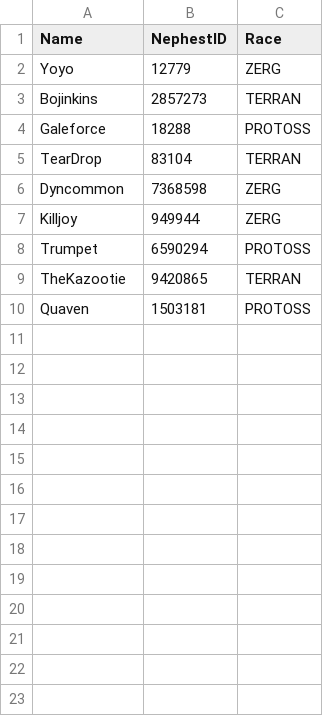
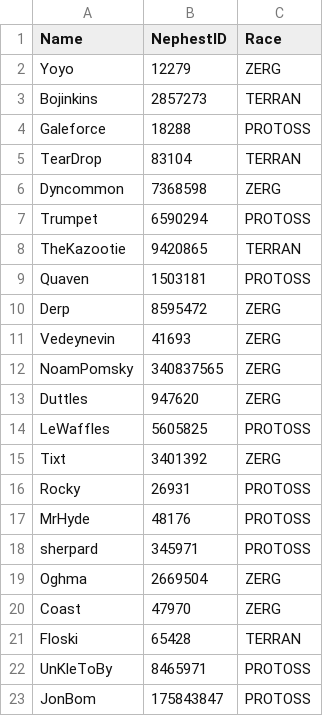
Before and after one commit to darinbolton/LadderTracker, a CSV file: NephestIDs.csv, drawn as a sheet.

Commit message:
Pulls name and MMR correctly now

```diff
--- a/NephestIDs.csv
+++ b/NephestIDs.csv
@@ -1,3 +1,3 @@
 Name,NephestID,Race
-Yoyo,12779,ZERG
+Yoyo,12279,ZERG
 Bojinkins,2857273,TERRAN
@@ -6,3 +6,2 @@ TearDrop,83104,TERRAN
 Dyncommon,7368598,ZERG
-Killjoy,949944,ZERG
 Trumpet,6590294,PROTOSS
@@ -10 +9,15 @@ TheKazootie,9420865,TERRAN
 Quaven,1503181,PROTOSS
+Derp,8595472,ZERG
+Vedeynevin,41693,ZERG
+NoamPomsky,340837565,ZERG
+Duttles,947620,ZERG
+LeWaffles,5605825,PROTOSS
+Tixt,3401392,ZERG
+Rocky,26931,PROTOSS
+MrHyde,48176,PROTOSS
+sherpard,345971,PROTOSS
+Oghma,2669504,ZERG
+Coast,47970,ZERG
+Floski,65428,TERRAN
+UnKleToBy,8465971,PROTOSS
+JonBom,175843847,PROTOSS
```
Also changed, not shown: 4 other files.
